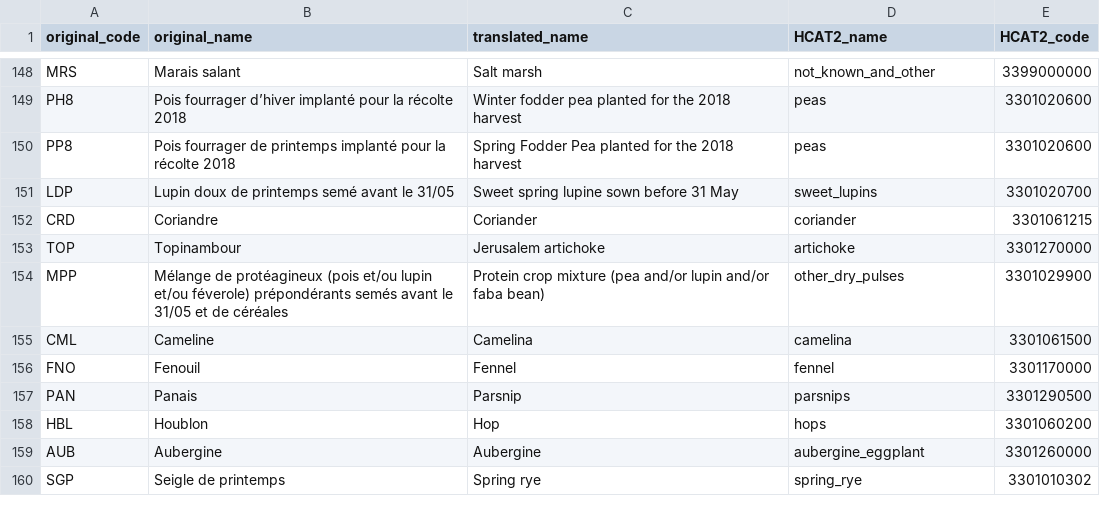
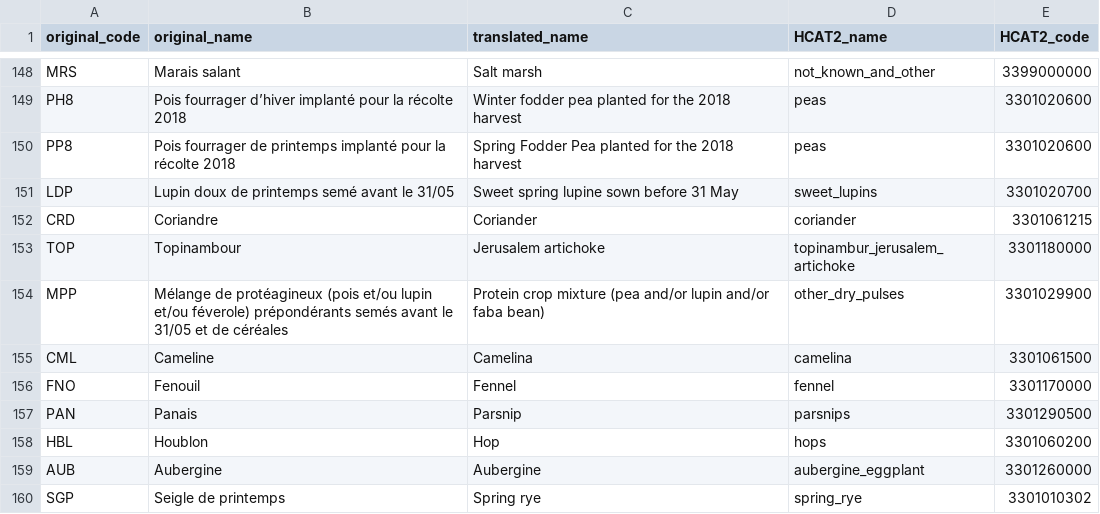
Before and after one commit to maja601/EuroCrops, a CSV file: csvs/country_mappings/fr_2018.csv, drawn as a sheet; only a part is shown, gaps mark what is left out.

Commit message:
Update fr_2018.csv
artichoke

```diff
--- a/csvs/country_mappings/fr_2018.csv
+++ b/csvs/country_mappings/fr_2018.csv
@@ -152,3 +152,3 @@ LDP,Lupin doux de printemps semé avant le 31/05,Sweet spring lupine sown before
 CRD,Coriandre,Coriander,coriander,3301061215
-TOP,Topinambour,Jerusalem artichoke,artichoke,3301270000
+TOP,Topinambour,Jerusalem artichoke,topinambur_jerusalem_artichoke,3301180000
 MPP,Mélange de protéagineux (pois et/ou lupin et/ou féverole) prépondérants semés avant le 31/05 et de céréales,Protein crop mixture (pea and/or lupin and/or faba bean),other_dry_pulses,3301029900
```
